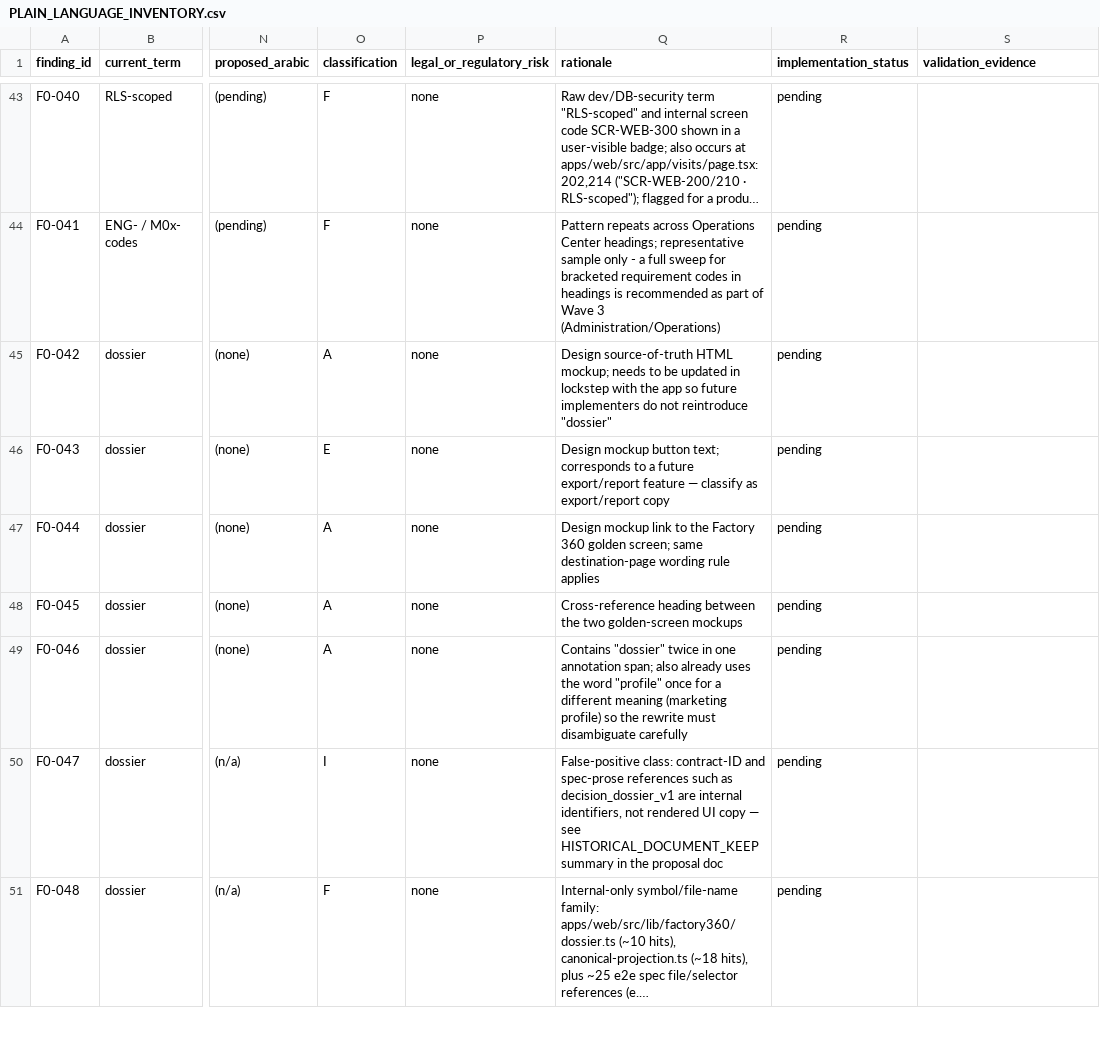
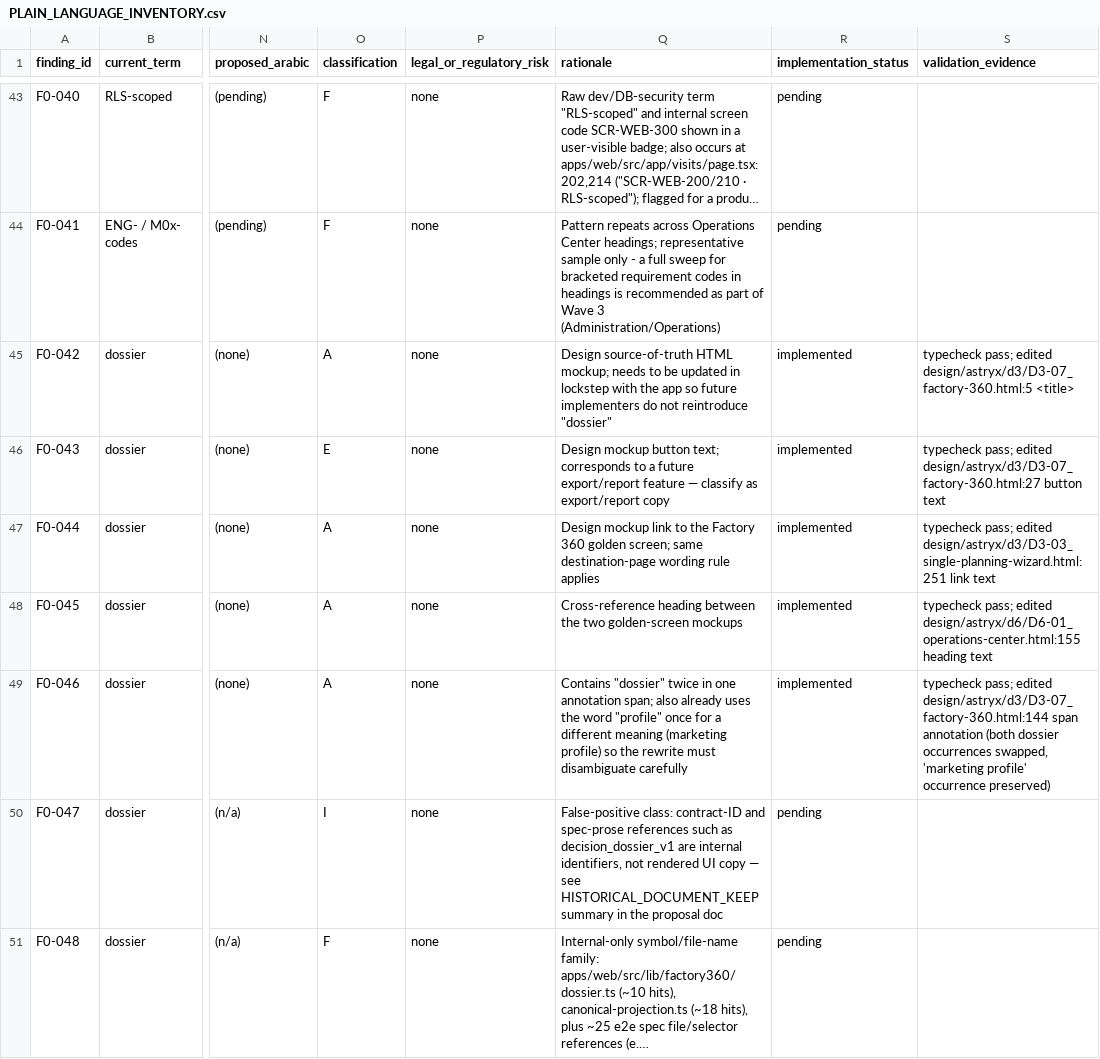
Before and after one commit to Vikram-Indla/Inspection, a CSV file: docs/terminology/PLAIN_LANGUAGE_INVENTORY.csv, drawn as a sheet; only a part is shown, gaps mark what is left out; long unchanged cells end in …; the diff covers the shown part only; the diff names each change by its address in the sheet, - before the commit and + after, or states it on an @@ line.

```diff
--- a/docs/terminology/PLAIN_LANGUAGE_INVENTORY.csv
+++ b/docs/terminology/PLAIN_LANGUAGE_INVENTORY.csv
-R45:R49 (implementation_status): pending
+R45:R49 (implementation_status): implemented
-S45 (validation_evidence): (empty)
+S45 (validation_evidence): typecheck pass; edited design/astryx/d3/D3-07_factory-360.html:5 <title>
-S46 (validation_evidence): (empty)
+S46 (validation_evidence): typecheck pass; edited design/astryx/d3/D3-07_factory-360.html:27 button text
-S47 (validation_evidence): (empty)
+S47 (validation_evidence): typecheck pass; edited design/astryx/d3/D3-03_single-planning-wizard.html:251 link text
-S48 (validation_evidence): (empty)
+S48 (validation_evidence): typecheck pass; edited design/astryx/d6/D6-01_operations-center.html:155 heading text
-S49 (validation_evidence): (empty)
+S49 (validation_evidence): typecheck pass; edited design/astryx/d3/D3-07_factory-360.html:144 span annotation (both dossier occurrences swapped, 'marketing profile' occurrence preserved)
```
Also changed, not shown: 3 added rows and 26 edited cells elsewhere in this file, 9 other files.
